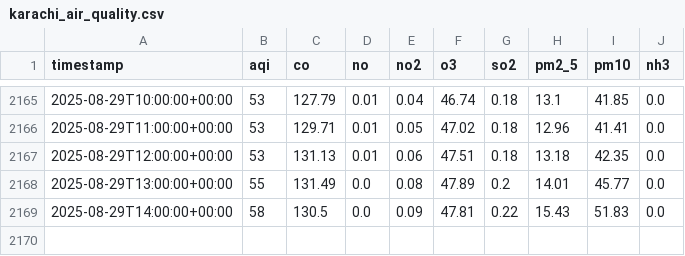
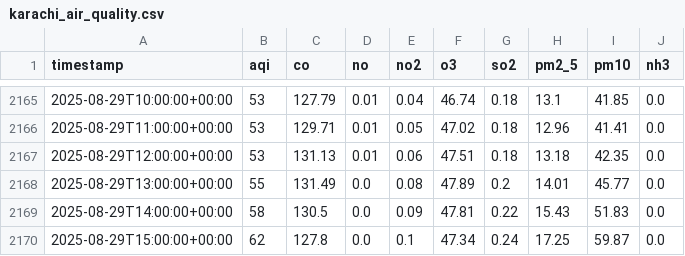
Before and after one commit to Zuhaismail/Karachi_AQI_Prediction, a CSV file: karachi_air_quality.csv, drawn as a sheet; only a part is shown, gaps mark what is left out.

```diff
--- a/karachi_air_quality.csv
+++ b/karachi_air_quality.csv
@@ -2169 +2169,2 @@ timestamp,aqi,co,no,no2,o3,so2,pm2_5,pm10,nh3
 2025-08-29T14:00:00+00:00,58,130.5,0.0,0.09,47.81,0.22,15.43,51.83,0.0
+2025-08-29T15:00:00+00:00,62,127.8,0.0,0.1,47.34,0.24,17.25,59.87,0.0
```
Also changed, not shown: forecast_next3days_all_models.csv, karachi_aqi_features.csv, 2 other files.
